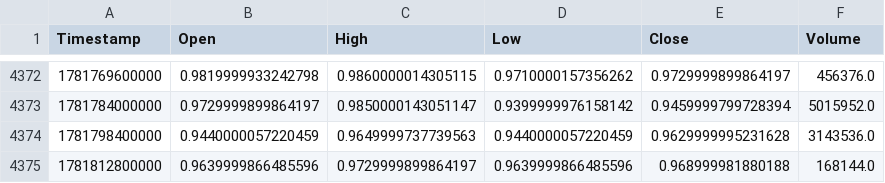
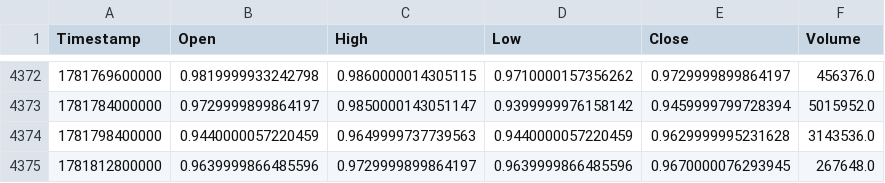
Before and after one commit to KamranPA/Trading-bot-roor, a CSV file: data/4h/DOT_USDT_history.csv, drawn as a sheet; only a part is shown, gaps mark what is left out.

```diff
--- a/data/4h/DOT_USDT_history.csv
+++ b/data/4h/DOT_USDT_history.csv
@@ -4374,2 +4374,2 @@ Timestamp,Open,High,Low,Close,Volume
 1781798400000,0.9440000057220459,0.9649999737739563,0.9440000057220459,0.9629999995231628,3143536.0
-1781812800000,0.9639999866485596,0.9729999899864197,0.9639999866485596,0.968999981880188,168144.0
+1781812800000,0.9639999866485596,0.9729999899864197,0.9639999866485596,0.9670000076293945,267648.0
```
Also changed, not shown: backtest_table_summary.csv, data/4h/BCH_USDT_history.csv, 10 other files.
